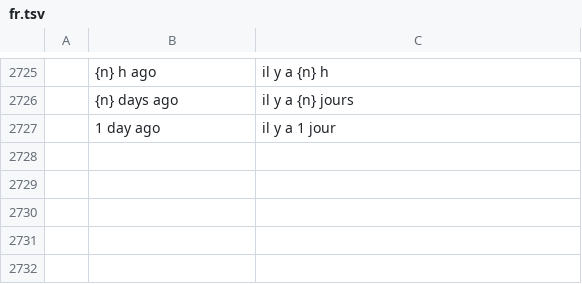
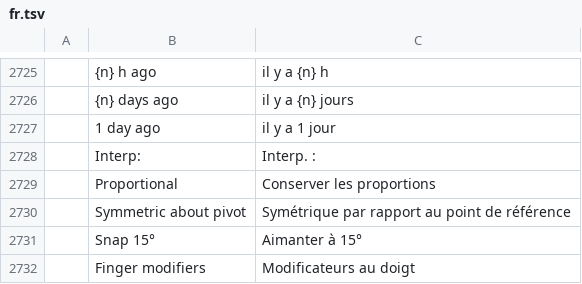
Before and after one commit to keyarr/photocraft, a TSV file: crates/ui-egui/src/i18n/fr.tsv, drawn as a sheet; only a part is shown, gaps mark what is left out; the diff names each change by its address in the sheet, - before the commit and + after, or states it on an @@ line.

```diff
--- a/crates/ui-egui/src/i18n/fr.tsv
+++ b/crates/ui-egui/src/i18n/fr.tsv
+row 2728:  | Interp: | Interp. :
+row 2729:  | Proportional | Conserver les proportions
+row 2730:  | Symmetric about pivot | Symétrique par rapport au point de référence
+row 2731:  | Snap 15° | Aimanter à 15°
+row 2732:  | Finger modifiers | Modificateurs au doigt
```
Also changed, not shown: crates/ui-egui/src/i18n/el.tsv, crates/ui-egui/src/i18n/es.tsv, 20 other files.
